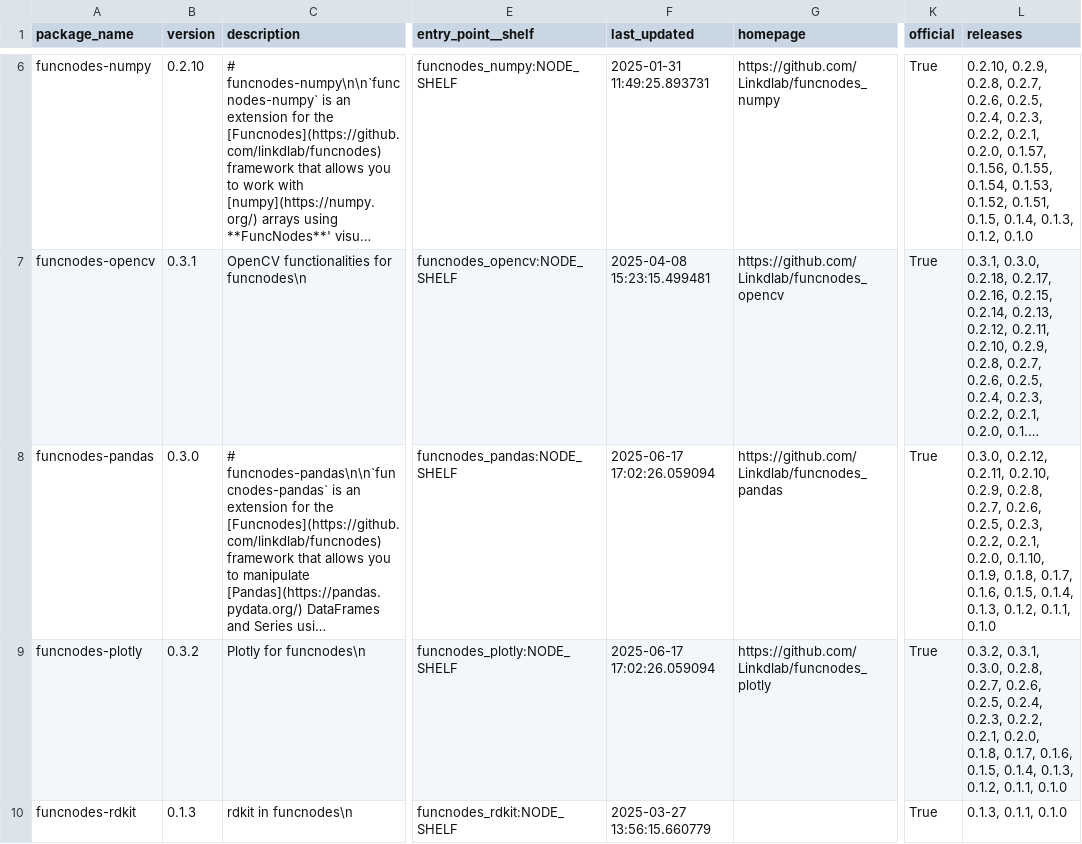
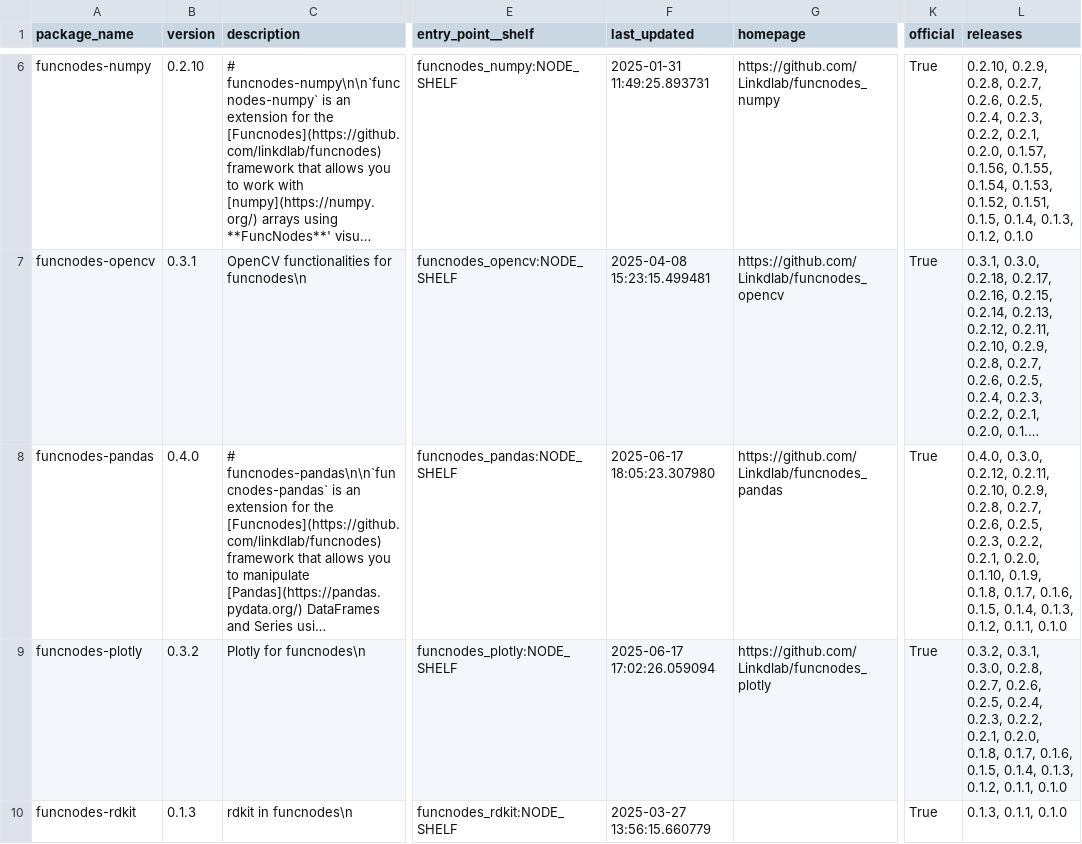
Before and after one commit to Linkdlab/funcnodes_repositories, a CSV file: funcnodes_modules.csv, drawn as a sheet; only a part is shown, gaps mark what is left out; long unchanged cells end in …; the diff names each change by its address in the sheet, - before the commit and + after, or states it on an @@ line.

Commit message:
fix(pandas): 🐛 bump version to 0.4.0 in README.md and funcnodes_modules.csv

```diff
--- a/funcnodes_modules.csv
+++ b/funcnodes_modules.csv
-B8 (version): 0.3.0
+B8 (version): 0.4.0
-F8 (last_updated): 2025-06-17 17:02:26.059094
+F8 (last_updated): 2025-06-17 18:05:23.307980
-L8 (releases): 0.3.0, 0.2.12,…
+L8 (releases): 0.4.0, 0.3.0, 0.2.12,…
```
Also changed, not shown: 1 other file.
